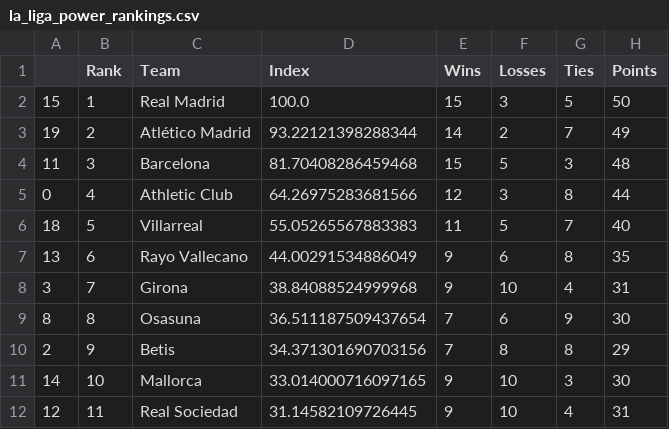
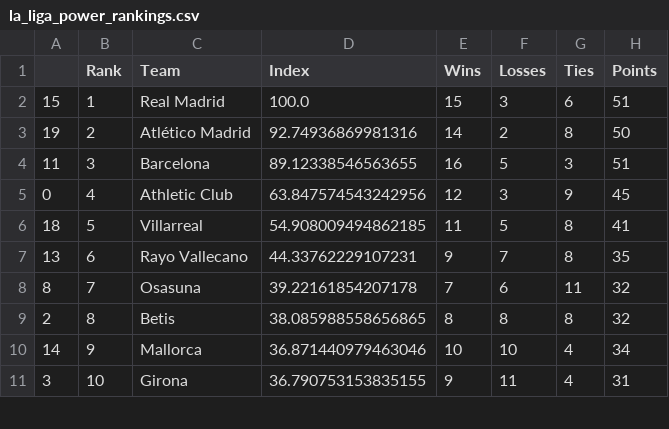
Before and after one commit to jmn5/powerRankCSVFiles, a CSV file: la_liga_power_rankings.csv, drawn as a sheet; only a part is shown; the diff covers the shown part only.

```diff
--- a/la_liga_power_rankings.csv
+++ b/la_liga_power_rankings.csv
@@ -1,12 +1,11 @@
 ,Rank,Team,Index,Wins,Losses,Ties,Points
-15,1,Real Madrid,100.0,15,3,5,50
-19,2,Atlético Madrid,93.22121398288344,14,2,7,49
-11,3,Barcelona,81.70408286459468,15,5,3,48
-0,4,Athletic Club,64.26975283681566,12,3,8,44
-18,5,Villarreal,55.05265567883383,11,5,7,40
-13,6,Rayo Vallecano,44.00291534886049,9,6,8,35
-3,7,Girona,38.84088524999968,9,10,4,31
-8,8,Osasuna,36.511187509437654,7,6,9,30
-2,9,Betis,34.371301690703156,7,8,8,29
-14,10,Mallorca,33.014000716097165,9,10,3,30
-12,11,Real Sociedad,31.14582109726445,9,10,4,31
+15,1,Real Madrid,100.0,15,3,6,51
+19,2,Atlético Madrid,92.74936869981316,14,2,8,50
+11,3,Barcelona,89.12338546563655,16,5,3,51
+0,4,Athletic Club,63.847574543242956,12,3,9,45
+18,5,Villarreal,54.908009494862185,11,5,8,41
+13,6,Rayo Vallecano,44.33762229107231,9,7,8,35
+8,7,Osasuna,39.22161854207178,7,6,11,32
+2,8,Betis,38.085988558656865,8,8,8,32
+14,9,Mallorca,36.871440979463046,10,10,4,34
+3,10,Girona,36.790753153835155,9,11,4,31
```
Also changed, not shown: 3 added rows, 2 removed rows and 26 edited cells elsewhere in this file, league_1_power_rankings.csv, saudi_professional_league_power_rankings.csv, 5 other files.
